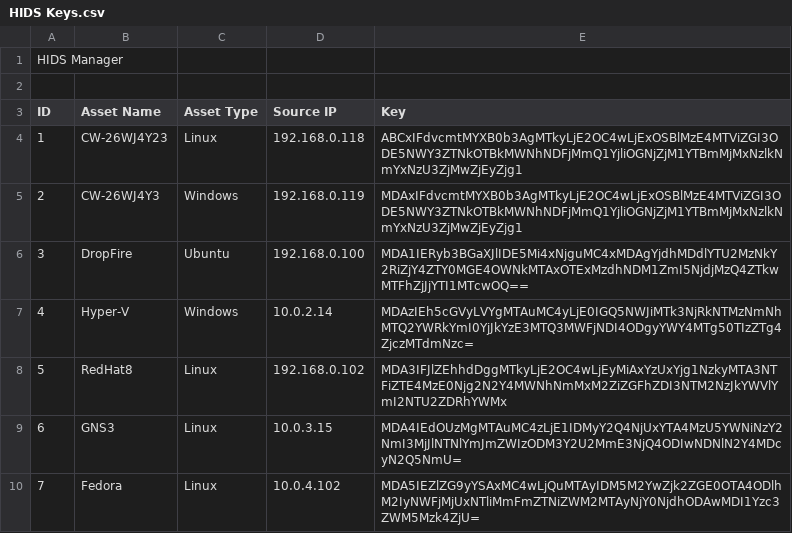
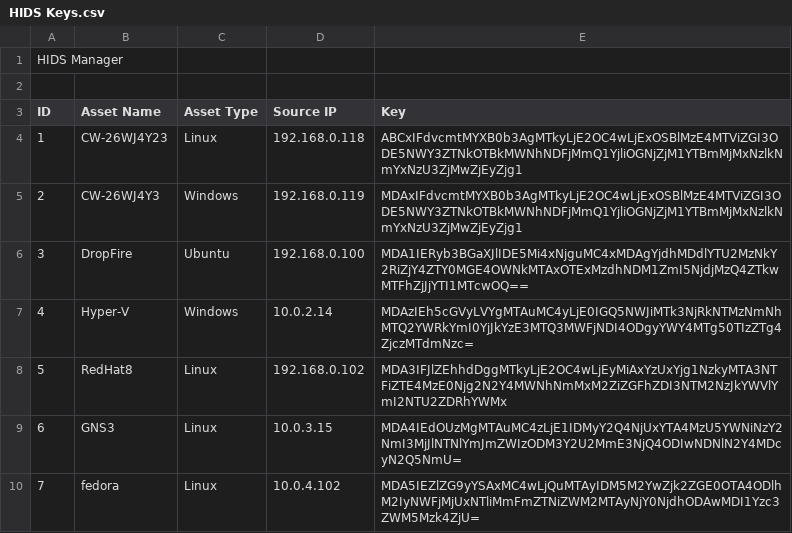
Before and after one commit to Sensato-CW/HIDS-Agent, a CSV file: Install Script/HIDS Keys.csv, drawn as a sheet; the diff names each change by its address in the sheet, - before the commit and + after, or states it on an @@ line.

Commit message:
Update HIDS Keys.csv

```diff
--- a/Install Script/HIDS Keys.csv
+++ b/Install Script/HIDS Keys.csv
-B10 (Asset Name): Fedora
+B10 (Asset Name): fedora
```
